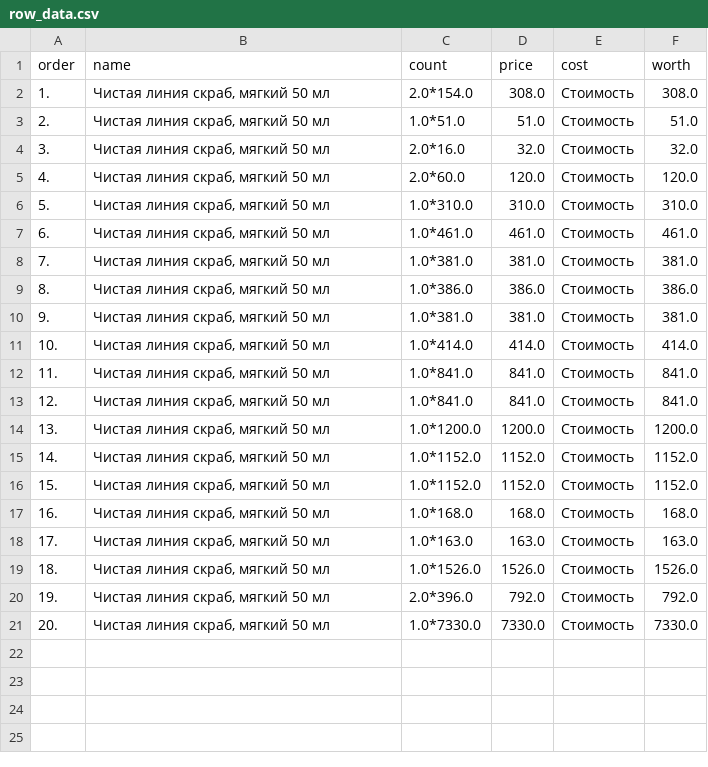
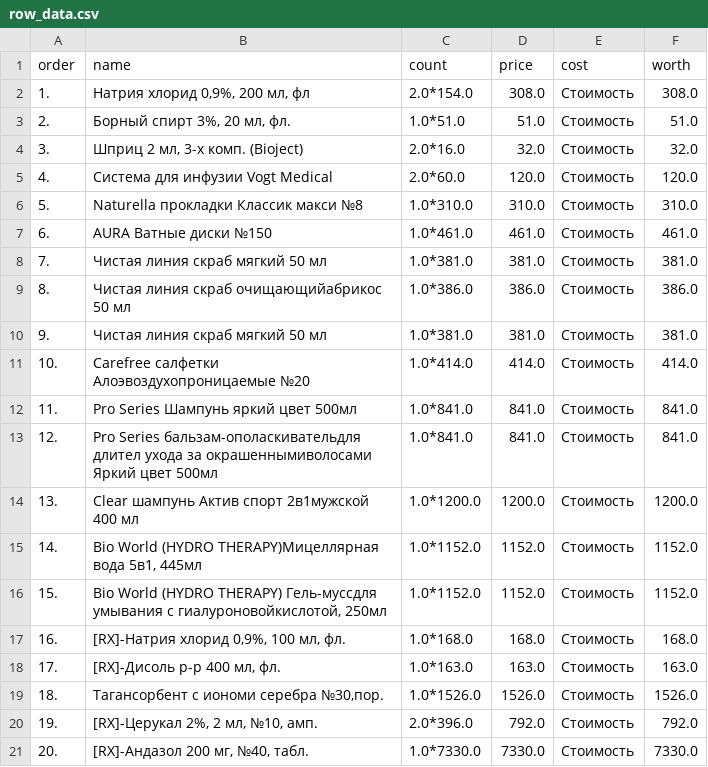
Before and after one commit to dinzip/PP2_2024Spring, a CSV file: lab_5/row_data.csv, drawn as a sheet.

```diff
--- a/lab_5/row_data.csv
+++ b/lab_5/row_data.csv
@@ -1,21 +1,21 @@
 order,name,count,price,cost,worth
-1.,"Чистая линия скраб, мягкий 50 мл",2.0*154.0,308.0,Стоимость,308.0
-2.,"Чистая линия скраб, мягкий 50 мл",1.0*51.0,51.0,Стоимость,51.0
-3.,"Чистая линия скраб, мягкий 50 мл",2.0*16.0,32.0,Стоимость,32.0
-4.,"Чистая линия скраб, мягкий 50 мл",2.0*60.0,120.0,Стоимость,120.0
-5.,"Чистая линия скраб, мягкий 50 мл",1.0*310.0,310.0,Стоимость,310.0
-6.,"Чистая линия скраб, мягкий 50 мл",1.0*461.0,461.0,Стоимость,461.0
-7.,"Чистая линия скраб, мягкий 50 мл",1.0*381.0,381.0,Стоимость,381.0
-8.,"Чистая линия скраб, мягкий 50 мл",1.0*386.0,386.0,Стоимость,386.0
-9.,"Чистая линия скраб, мягкий 50 мл",1.0*381.0,381.0,Стоимость,381.0
-10.,"Чистая линия скраб, мягкий 50 мл",1.0*414.0,414.0,Стоимость,414.0
-11.,"Чистая линия скраб, мягкий 50 мл",1.0*841.0,841.0,Стоимость,841.0
-12.,"Чистая линия скраб, мягкий 50 мл",1.0*841.0,841.0,Стоимость,841.0
-13.,"Чистая линия скраб, мягкий 50 мл",1.0*1200.0,1200.0,Стоимость,1200.0
-14.,"Чистая линия скраб, мягкий 50 мл",1.0*1152.0,1152.0,Стоимость,1152.0
-15.,"Чистая линия скраб, мягкий 50 мл",1.0*1152.0,1152.0,Стоимость,1152.0
-16.,"Чистая линия скраб, мягкий 50 мл",1.0*168.0,168.0,Стоимость,168.0
-17.,"Чистая линия скраб, мягкий 50 мл",1.0*163.0,163.0,Стоимость,163.0
-18.,"Чистая линия скраб, мягкий 50 мл",1.0*1526.0,1526.0,Стоимость,1526.0
-19.,"Чистая линия скраб, мягкий 50 мл",2.0*396.0,792.0,Стоимость,792.0
-20.,"Чистая линия скраб, мягкий 50 мл",1.0*7330.0,7330.0,Стоимость,7330.0
+1.,"Натрия хлорид 0,9%, 200 мл, фл",2.0*154.0,308.0,Стоимость,308.0
+2.,"Борный спирт 3%, 20 мл, фл.",1.0*51.0,51.0,Стоимость,51.0
+3.,"Шприц 2 мл, 3-х комп. (Bioject)",2.0*16.0,32.0,Стоимость,32.0
+4.,Система для инфузии Vogt Medical,2.0*60.0,120.0,Стоимость,120.0
+5.,Naturella прокладки Классик макси №8,1.0*310.0,310.0,Стоимость,310.0
+6.,AURA Ватные диски №150,1.0*461.0,461.0,Стоимость,461.0
+7.,Чистая линия скраб мягкий 50 мл,1.0*381.0,381.0,Стоимость,381.0
+8.,Чистая линия  скраб очищающийабрикос 50 мл,1.0*386.0,386.0,Стоимость,386.0
+9.,Чистая линия скраб мягкий 50 мл,1.0*381.0,381.0,Стоимость,381.0
+10.,Carefree салфетки Алоэвоздухопроницаемые №20,1.0*414.0,414.0,Стоимость,414.0
+11.,Pro Series Шампунь яркий цвет 500мл,1.0*841.0,841.0,Стоимость,841.0
+12.,Pro Series бальзам-ополаскивательдля длител ухода за окрашеннымиволосами Яркий цвет 500мл,1.0*841.0,841.0,Стоимость,841.0
+13.,Clear шампунь Актив спорт 2в1мужской  400 мл,1.0*1200.0,1200.0,Стоимость,1200.0
+14.,"Bio World (HYDRO THERAPY)Мицеллярная вода 5в1, 445мл",1.0*1152.0,1152.0,Стоимость,1152.0
+15.,"Bio World (HYDRO THERAPY) Гель-муссдля умывания с гиалуроновойкислотой, 250мл",1.0*1152.0,1152.0,Стоимость,1152.0
+16.,"[RX]-Натрия хлорид 0,9%, 100 мл, фл.",1.0*168.0,168.0,Стоимость,168.0
+17.,"[RX]-Дисоль р-р 400 мл, фл.",1.0*163.0,163.0,Стоимость,163.0
+18.,"Тагансорбент с иономи серебра №30,пор.",1.0*1526.0,1526.0,Стоимость,1526.0
+19.,"[RX]-Церукал 2%, 2 мл, №10, амп.",2.0*396.0,792.0,Стоимость,792.0
+20.,"[RX]-Андазол 200 мг, №40, табл.",1.0*7330.0,7330.0,Стоимость,7330.0
```
Also changed, not shown: 1 other file.
